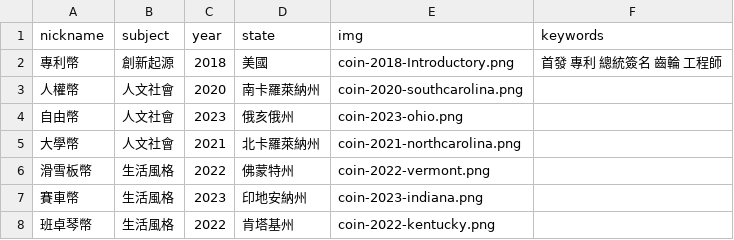
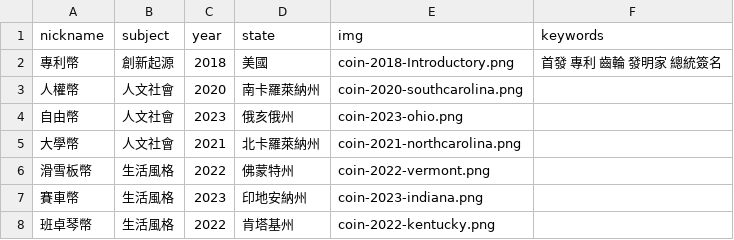
Before and after one commit to tech-coins-crypto/tech-coins-crypto.github.io, a CSV file: static/data/subjects.csv, drawn as a sheet; only a part is shown.

Commit message:
Update subjects.csv

```diff
--- a/static/data/subjects.csv
+++ b/static/data/subjects.csv
@@ -1,3 +1,3 @@
 nickname,subject,year,state,img,keywords
-專利幣,創新起源,2018,美國,coin-2018-Introductory.png,首發 專利 總統簽名 齒輪 工程師
+專利幣,創新起源,2018,美國,coin-2018-Introductory.png,首發 專利 齒輪 發明家 總統簽名
 人權幣,人文社會,2020,南卡羅萊納州,coin-2020-southcarolina.png,
```
